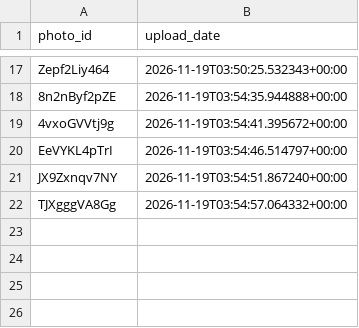
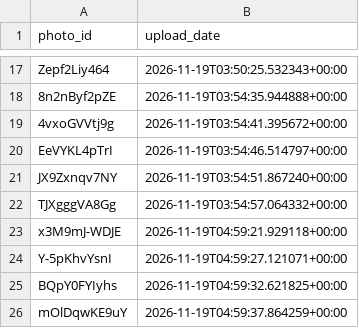
Before and after one commit to valyajohn/telegram-photos-autoposter, a CSV file: state/photos_state.csv, drawn as a sheet; only a part is shown, gaps mark what is left out; the diff names each change by its address in the sheet, - before the commit and + after, or states it on an @@ line.

```diff
--- a/state/photos_state.csv
+++ b/state/photos_state.csv
+row 23: x3M9mJ-WDJE | 2026-11-19T04:59:21.929118+00:00
+row 24: Y-5pKhvYsnI | 2026-11-19T04:59:27.121071+00:00
+row 25: BQpY0FYIyhs | 2026-11-19T04:59:32.621825+00:00
+row 26: mOlDqwKE9uY | 2026-11-19T04:59:37.864259+00:00
```
